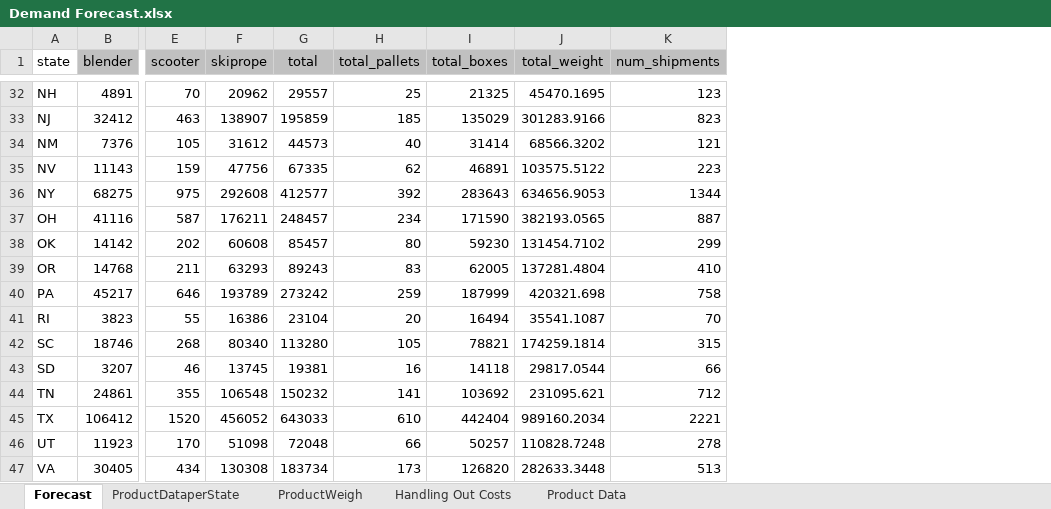
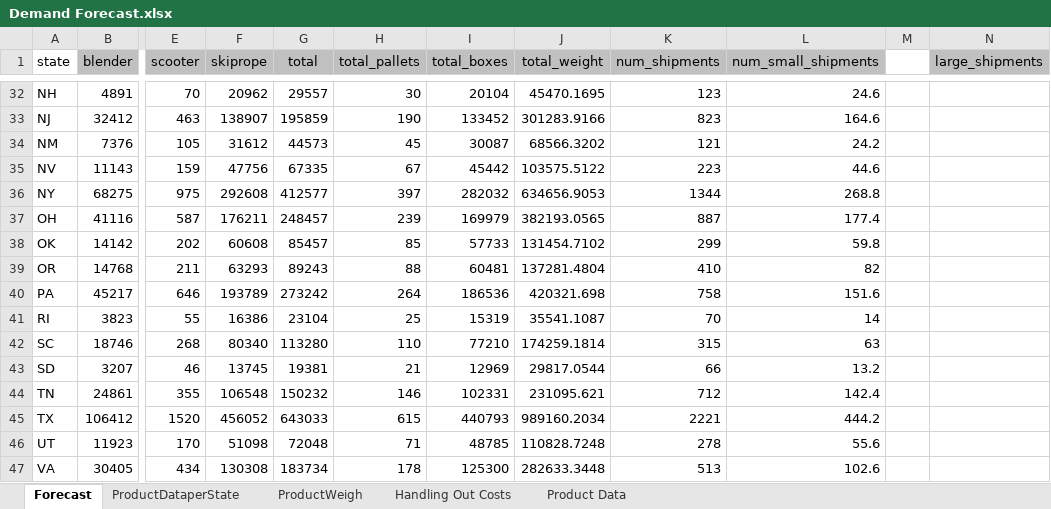
Before and after one commit to moniquechandra/OR8, an Excel workbook: Demand Forecast.xlsx, sheet Forecast, drawn as a sheet; only a part is shown, gaps mark what is left out; values as stored, in another font and other column widths than the file's, no borders; the diff covers the shown part only; the diff names each change by its address in the sheet, - before the commit and + after, or states it on an @@ line.

```diff
--- a/Demand Forecast.xlsx (sheet Forecast)
+++ b/Demand Forecast.xlsx (sheet Forecast)
+column L (num_small_shipments), rows 32-47: 24.6 | 164.6 | 24.2 | 44.6 | 268.8 | 177.4 | 59.8 | 82 | 151.6 | 14 | 63 | 13.2 | 142.4 | 444.2 | 55.6 | 102.6
+column M, empty
+column N (large_shipments), empty
-H32 (total_pallets): 25
+H32 (total_pallets): 30
-I32 (total_boxes): 21325
+I32 (total_boxes): 20104
-H33 (total_pallets): 185
+H33 (total_pallets): 190
-I33 (total_boxes): 135029
+I33 (total_boxes): 133452
-H34 (total_pallets): 40
+H34 (total_pallets): 45
-I34 (total_boxes): 31414
+I34 (total_boxes): 30087
-H35 (total_pallets): 62
+H35 (total_pallets): 67
-I35 (total_boxes): 46891
+I35 (total_boxes): 45442
-H36 (total_pallets): 392
+H36 (total_pallets): 397
-I36 (total_boxes): 283643
+I36 (total_boxes): 282032
-H37 (total_pallets): 234
+H37 (total_pallets): 239
-I37 (total_boxes): 171590
+I37 (total_boxes): 169979
-H38 (total_pallets): 80
+H38 (total_pallets): 85
-I38 (total_boxes): 59230
+I38 (total_boxes): 57733
-H39 (total_pallets): 83
+H39 (total_pallets): 88
-I39 (total_boxes): 62005
+I39 (total_boxes): 60481
-H40 (total_pallets): 259
+H40 (total_pallets): 264
-I40 (total_boxes): 187999
+I40 (total_boxes): 186536
-H41 (total_pallets): 20
+H41 (total_pallets): 25
-I41 (total_boxes): 16494
+I41 (total_boxes): 15319
-H42 (total_pallets): 105
+H42 (total_pallets): 110
-I42 (total_boxes): 78821
+I42 (total_boxes): 77210
-H43 (total_pallets): 16
+H43 (total_pallets): 21
-I43 (total_boxes): 14118
+I43 (total_boxes): 12969
-H44 (total_pallets): 141
+H44 (total_pallets): 146
-I44 (total_boxes): 103692
+I44 (total_boxes): 102331
-H45 (total_pallets): 610
+H45 (total_pallets): 615
-I45 (total_boxes): 442404
+I45 (total_boxes): 440793
-H46 (total_pallets): 66
+H46 (total_pallets): 71
-I46 (total_boxes): 50257
+I46 (total_boxes): 48785
-H47 (total_pallets): 173
+H47 (total_pallets): 178
-I47 (total_boxes): 126820
+I47 (total_boxes): 125300
```
Also changed, not shown: 70 edited cells elsewhere in this sheet, sheet ProductDataperState, Product Data per State.xlsx, 3 other files.
